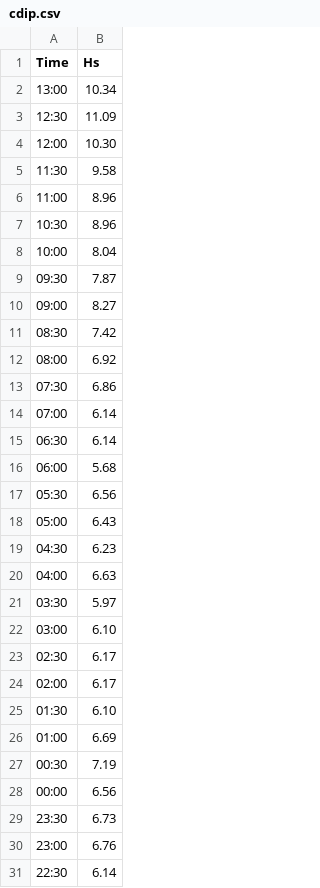
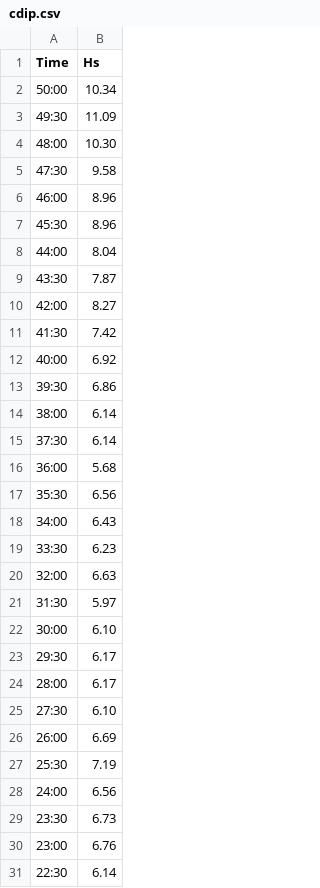
Before and after one commit to evantdailey/d3js, a CSV file: cdip.csv, drawn as a sheet; only a part is shown.

Commit message:
Update cdip.csv

```diff
--- a/cdip.csv
+++ b/cdip.csv
@@ -1,29 +1,29 @@
 Time,Hs
-13:00,10.34
-12:30,11.09
-12:00,10.30
-11:30,9.58
-11:00,8.96
-10:30,8.96
-10:00,8.04
-09:30,7.87
-09:00,8.27
-08:30,7.42
-08:00,6.92
-07:30,6.86
-07:00,6.14
-06:30,6.14
-06:00,5.68
-05:30,6.56
-05:00,6.43
-04:30,6.23
-04:00,6.63
-03:30,5.97
-03:00,6.10
-02:30,6.17
-02:00,6.17
-01:30,6.10
-01:00,6.69
-00:30,7.19
-00:00,6.56
+50:00,10.34
+49:30,11.09
+48:00,10.30
+47:30,9.58
+46:00,8.96
+45:30,8.96
+44:00,8.04
+43:30,7.87
+42:00,8.27
+41:30,7.42
+40:00,6.92
+39:30,6.86
+38:00,6.14
+37:30,6.14
+36:00,5.68
+35:30,6.56
+34:00,6.43
+33:30,6.23
+32:00,6.63
+31:30,5.97
+30:00,6.10
+29:30,6.17
+28:00,6.17
+27:30,6.10
+26:00,6.69
+25:30,7.19
+24:00,6.56
 23:30,6.73
```
